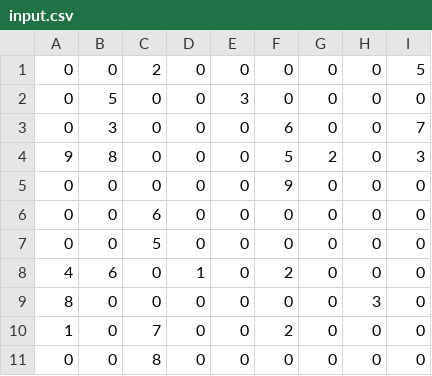
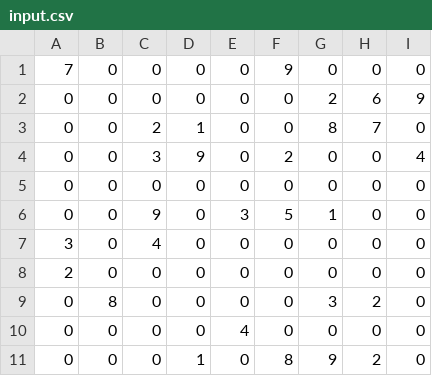
Before and after one commit to uditpd3000/SAT-SudokuPair, a CSV file: sudoku-solver/input.csv, drawn as a sheet; only a part is shown; the diff covers the shown part only.

```diff
--- a/sudoku-solver/input.csv
+++ b/sudoku-solver/input.csv
@@ -1,11 +1,11 @@
-0,0,2,0,0,0,0,0,5
-0,5,0,0,3,0,0,0,0
-0,3,0,0,0,6,0,0,7
-9,8,0,0,0,5,2,0,3
-0,0,0,0,0,9,0,0,0
-0,0,6,0,0,0,0,0,0
-0,0,5,0,0,0,0,0,0
-4,6,0,1,0,2,0,0,0
-8,0,0,0,0,0,0,3,0
-1,0,7,0,0,2,0,0,0
-0,0,8,0,0,0,0,0,0
+7,0,0,0,0,9,0,0,0
+0,0,0,0,0,0,2,6,9
+0,0,2,1,0,0,8,7,0
+0,0,3,9,0,2,0,0,4
+0,0,0,0,0,0,0,0,0
+0,0,9,0,3,5,1,0,0
+3,0,4,0,0,0,0,0,0
+2,0,0,0,0,0,0,0,0
+0,8,0,0,0,0,3,2,0
+0,0,0,0,4,0,0,0,0
+0,0,0,1,0,8,9,2,0
```
Also changed, not shown: 2 added rows, 2 removed rows and 18 edited cells elsewhere in this file, sudoku-generator/output.csv, 7 other files.
